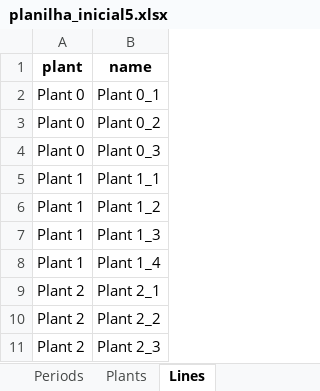
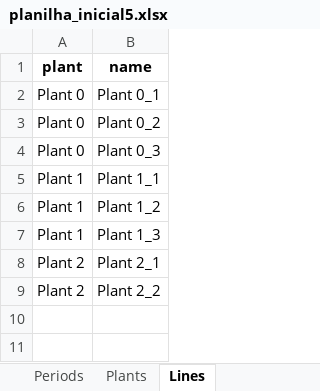
Before and after one commit to jeremytzj/dimensionamento-lotes-multiplas-plantas, an Excel workbook: v4/sample_data/planilha_inicial5.xlsx, sheet Lines, drawn as a sheet; values as stored, in another font and other column widths than the file's, no borders; the diff names each change by its address in the sheet, - before the commit and + after, or states it on an @@ line.

```diff
--- a/v4/sample_data/planilha_inicial5.xlsx (sheet Lines)
+++ b/v4/sample_data/planilha_inicial5.xlsx (sheet Lines)
-row 8: Plant 1 | Plant 1_4
-row 11: Plant 2 | Plant 2_3
```
Also changed, not shown: sheet Demands, sheet Routes, sheet Rates, sheet Capabilities, sheet Dist. Centers, sheet Customers, 2 more sheets, v4/sample_data/planilha_inicial.xlsx, v4/sample_data/planilha_inicial6.xlsx, 20 other files.
